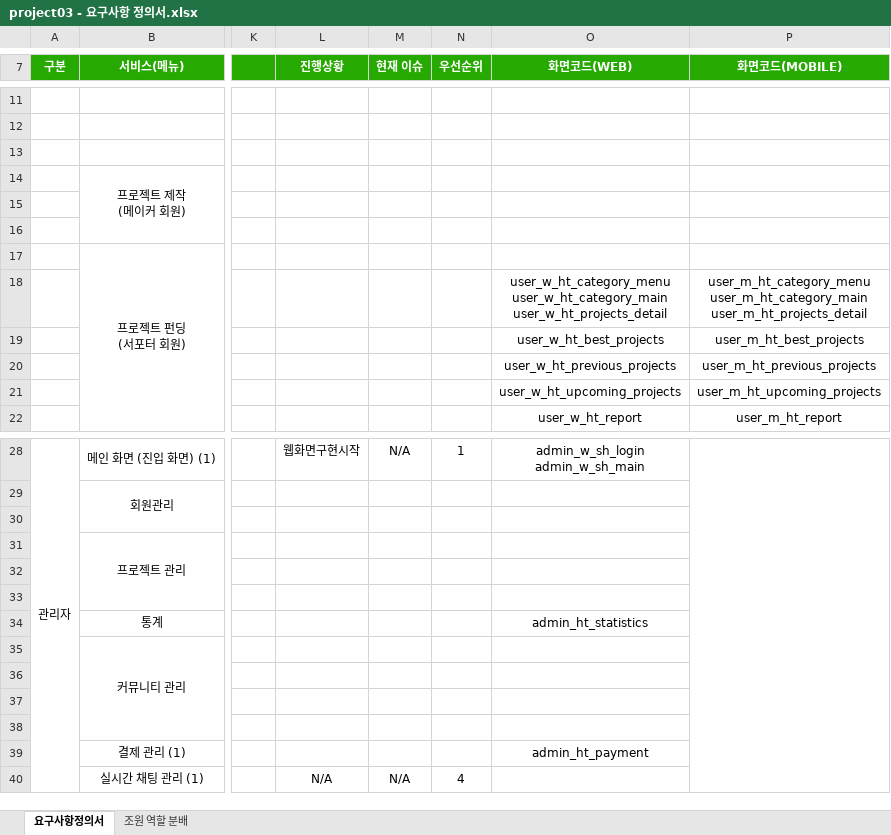
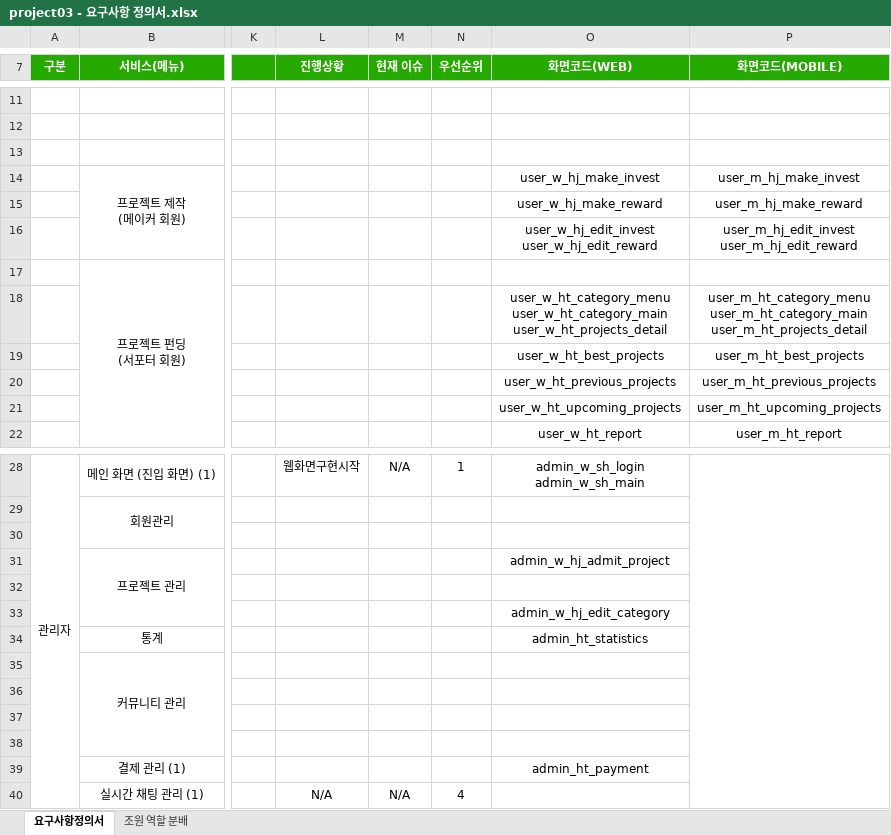
Before and after one commit to ezenteam2/EzenCrowdFunding, an Excel workbook: project03 - 요구사항 정의서.xlsx, sheet 요구사항정의서, drawn as a sheet; only a part is shown, gaps mark what is left out; values as stored, in another font and other column widths than the file's, no borders; ↵ is a line break in a cell; the diff names each change by its address in the sheet, - before the commit and + after, or states it on an @@ line.

Commit message:
Update project03 - 요구사항 정의서.xlsx

```diff
--- a/project03 - 요구사항 정의서.xlsx (sheet 요구사항정의서)
+++ b/project03 - 요구사항 정의서.xlsx (sheet 요구사항정의서)
-O14 (화면코드(WEB)): (empty)
+O14 (화면코드(WEB)): user_w_hj_make_invest
-P14 (화면코드(MOBILE)): (empty)
+P14 (화면코드(MOBILE)): user_m_hj_make_invest
-O15 (화면코드(WEB)): (empty)
+O15 (화면코드(WEB)): user_w_hj_make_reward
-P15 (화면코드(MOBILE)): (empty)
+P15 (화면코드(MOBILE)): user_m_hj_make_reward
-O16 (화면코드(WEB)): (empty)
+O16 (화면코드(WEB)): user_w_hj_edit_invest ↵ user_w_hj_edit_reward
-P16 (화면코드(MOBILE)): (empty)
+P16 (화면코드(MOBILE)): user_m_hj_edit_invest ↵ user_m_hj_edit_reward
-O31 (화면코드(WEB)): (empty)
+O31 (화면코드(WEB)): admin_w_hj_admit_project
-O33 (화면코드(WEB)): (empty)
+O33 (화면코드(WEB)): admin_w_hj_edit_category
```
